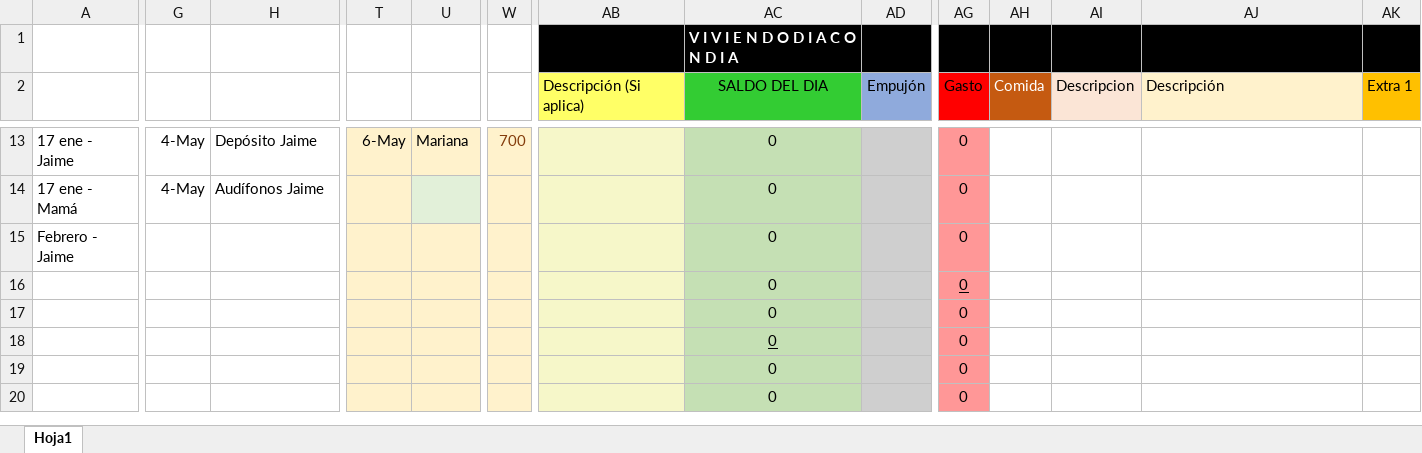
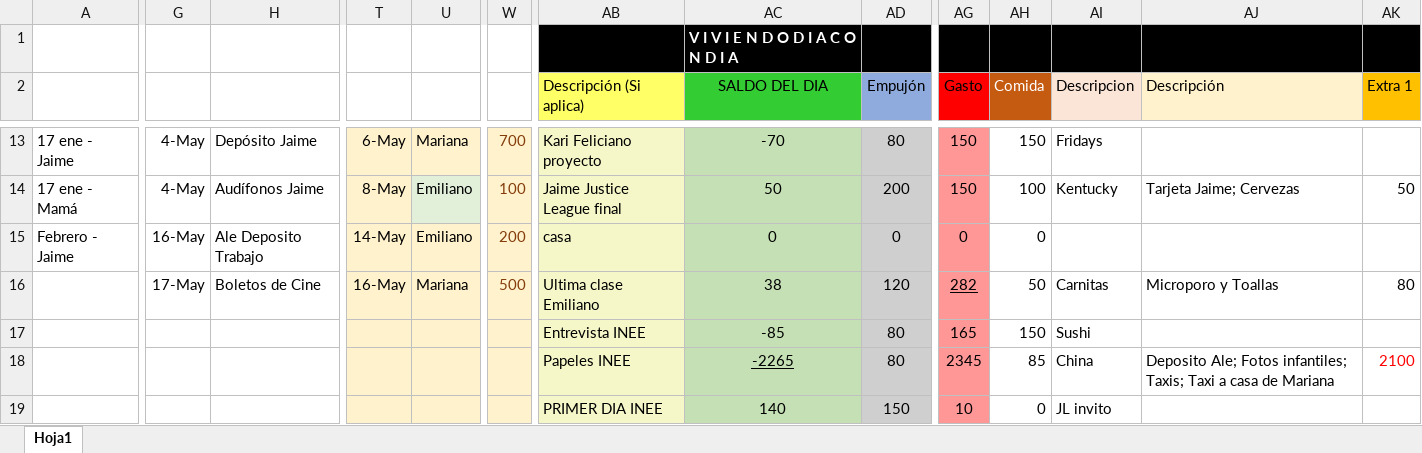
Before and after one commit to Adrifelcha/Adrifelcha, an Excel workbook: Finanzas/2_Mayo-Ago_2018.xlsx, sheet Hoja1, drawn as a sheet; only a part is shown, gaps mark what is left out; values as stored, in another font and other column widths than the file's, no borders; removed rows and columns are numbered as before the commit, all else as after; rows hold the shown columns only; the diff covers the shown part only; the diff names each change by its address in the sheet, - before the commit and + after, or states it on an @@ line.

Commit message:
Referencias para trabajar INEE

```diff
--- a/Finanzas/2_Mayo-Ago_2018.xlsx (sheet Hoja1)
+++ b/Finanzas/2_Mayo-Ago_2018.xlsx (sheet Hoja1)
-AB13 (Descripción (Si aplica)): (empty)
+AB13 (Descripción (Si aplica)): Kari Feliciano proyecto
-AC13 (SALDO DEL DIA): 0
+AC13 (SALDO DEL DIA): -70
-AD13 (Empujón): (empty)
+AD13 (Empujón): 80
-AG13:AG14 (Gasto): 0
+AG13:AG14 (Gasto): 150
-AH13 (Comida): (empty)
+AH13 (Comida): 150
-AI13 (Descripcion): (empty)
+AI13 (Descripcion): Fridays
-T14: (empty)
+T14: 8-May
-U14:U15: (empty)
+U14:U15: Emiliano
-W14: (empty)
+W14: 100
-AB14 (Descripción (Si aplica)): (empty)
+AB14 (Descripción (Si aplica)): Jaime Justice League final
-AC14 (SALDO DEL DIA): 0
+AC14 (SALDO DEL DIA): 50
-AD14 (Empujón): (empty)
+AD14 (Empujón): 200
-AH14 (Comida): (empty)
+AH14 (Comida): 100
-AI14 (Descripcion): (empty)
+AI14 (Descripcion): Kentucky
-AJ14 (Descripción): (empty)
+AJ14 (Descripción): Tarjeta Jaime; Cervezas
-AK14 (Extra 1): (empty)
+AK14 (Extra 1): 50
-G15: (empty)
+G15: 16-May
-H15: (empty)
+H15: Ale Deposito Trabajo
-T15: (empty)
+T15: 14-May
-W15: (empty)
+W15: 200
-AB15 (Descripción (Si aplica)): (empty)
+AB15 (Descripción (Si aplica)): casa
-AD15 (Empujón): (empty)
+AD15 (Empujón): 0
-AH15 (Comida): (empty)
+AH15 (Comida): 0
-row 16:  |  |  |  |  |  |  | 0 |  | 0
-row 17:  |  |  |  |  |  |  | 0 |  | 0
-row 18:  |  |  |  |  |  |  | 0 |  | 0
-row 19:  |  |  |  |  |  |  | 0 |  | 0
-row 20:  |  |  |  |  |  |  | 0 |  | 0
+row 16:  | 17-May | Boletos de Cine | 16-May | Mariana | 500 | Ultima clase Emiliano | 38 | 120 | 282 | 50 | Carnitas | Microporo y Toallas | 80
+row 17:  |  |  |  |  |  | Entrevista INEE | -85 | 80 | 165 | 150 | Sushi
+row 18:  |  |  |  |  |  | Papeles INEE | -2265 | 80 | 2345 | 85 | China | Deposito Ale; Fotos infantiles; Taxis; Taxi a casa de Mariana | 2100
+row 19:  |  |  |  |  |  | PRIMER DIA INEE | 140 | 150 | 10 | 0 | JL invito
```
Also changed, not shown: 1 added row and 34 edited cells elsewhere in this sheet, 6 other files.
